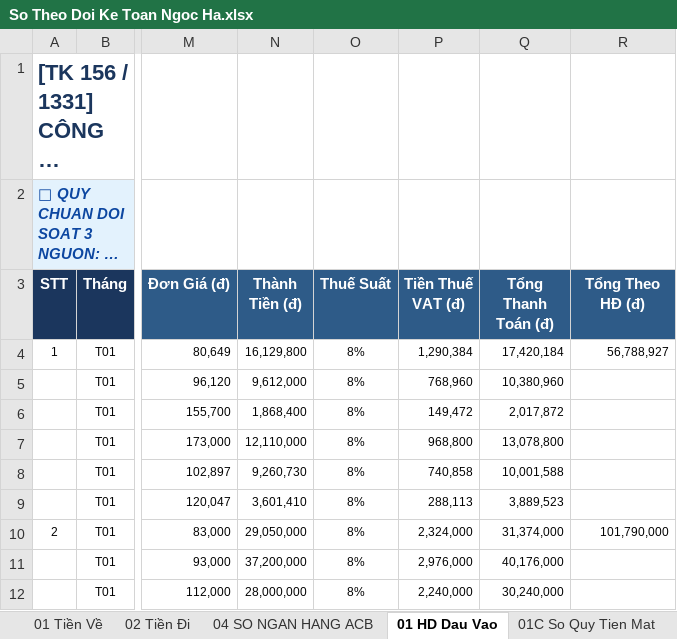
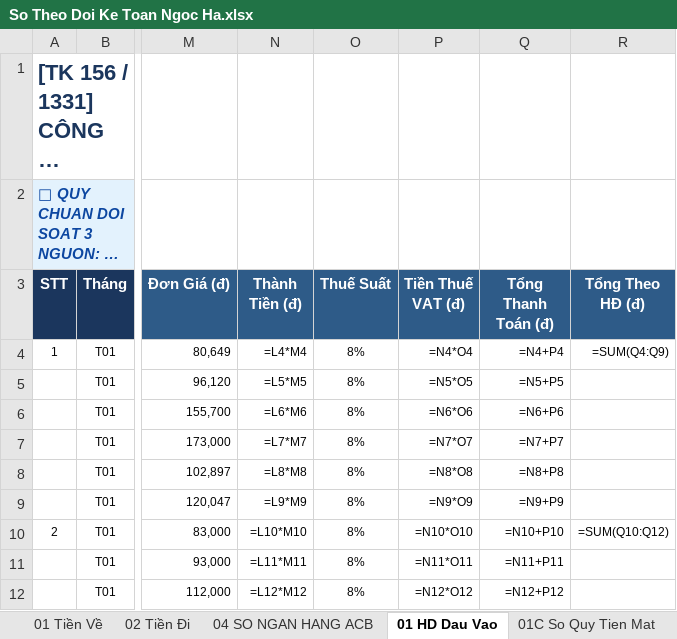
Before and after one commit to phamdatcic-hub/ngocha-cloud-bot, an Excel workbook: So Theo Doi Ke Toan Ngoc Ha.xlsx, sheet 01 HD Dau Vao, drawn as a sheet; only a part is shown, gaps mark what is left out; long unchanged cells end in …; values as stored, in another font and other column widths than the file's, no borders; formulas without a stored value are shown as written; the diff covers the shown part only; the diff names each change by its address in the sheet, - before the commit and + after, or states it on an @@ line.

```diff
--- a/So Theo Doi Ke Toan Ngoc Ha.xlsx (sheet 01 HD Dau Vao)
+++ b/So Theo Doi Ke Toan Ngoc Ha.xlsx (sheet 01 HD Dau Vao)
-N4 (Thành Tiền (đ)): 16,129,800
+N4 (Thành Tiền (đ)): =L4*M4
-P4 (Tiền Thuế VAT (đ)): 1,290,384
+P4 (Tiền Thuế VAT (đ)): =N4*O4
-Q4 (Tổng Thanh Toán (đ)): 17,420,184
+Q4 (Tổng Thanh Toán (đ)): =N4+P4
-R4 (Tổng Theo HĐ (đ)): 56,788,927
+R4 (Tổng Theo HĐ (đ)): =SUM(Q4:Q9)
-N5 (Thành Tiền (đ)): 9,612,000
+N5 (Thành Tiền (đ)): =L5*M5
-P5 (Tiền Thuế VAT (đ)): 768,960
+P5 (Tiền Thuế VAT (đ)): =N5*O5
-Q5 (Tổng Thanh Toán (đ)): 10,380,960
+Q5 (Tổng Thanh Toán (đ)): =N5+P5
-N6 (Thành Tiền (đ)): 1,868,400
+N6 (Thành Tiền (đ)): =L6*M6
-P6 (Tiền Thuế VAT (đ)): 149,472
+P6 (Tiền Thuế VAT (đ)): =N6*O6
-Q6 (Tổng Thanh Toán (đ)): 2,017,872
+Q6 (Tổng Thanh Toán (đ)): =N6+P6
-N7 (Thành Tiền (đ)): 12,110,000
+N7 (Thành Tiền (đ)): =L7*M7
-P7 (Tiền Thuế VAT (đ)): 968,800
+P7 (Tiền Thuế VAT (đ)): =N7*O7
-Q7 (Tổng Thanh Toán (đ)): 13,078,800
+Q7 (Tổng Thanh Toán (đ)): =N7+P7
-N8 (Thành Tiền (đ)): 9,260,730
+N8 (Thành Tiền (đ)): =L8*M8
-P8 (Tiền Thuế VAT (đ)): 740,858
+P8 (Tiền Thuế VAT (đ)): =N8*O8
-Q8 (Tổng Thanh Toán (đ)): 10,001,588
+Q8 (Tổng Thanh Toán (đ)): =N8+P8
-N9 (Thành Tiền (đ)): 3,601,410
+N9 (Thành Tiền (đ)): =L9*M9
-P9 (Tiền Thuế VAT (đ)): 288,113
+P9 (Tiền Thuế VAT (đ)): =N9*O9
-Q9 (Tổng Thanh Toán (đ)): 3,889,523
+Q9 (Tổng Thanh Toán (đ)): =N9+P9
-N10 (Thành Tiền (đ)): 29,050,000
+N10 (Thành Tiền (đ)): =L10*M10
-P10 (Tiền Thuế VAT (đ)): 2,324,000
+P10 (Tiền Thuế VAT (đ)): =N10*O10
-Q10 (Tổng Thanh Toán (đ)): 31,374,000
+Q10 (Tổng Thanh Toán (đ)): =N10+P10
-R10 (Tổng Theo HĐ (đ)): 101,790,000
+R10 (Tổng Theo HĐ (đ)): =SUM(Q10:Q12)
-N11 (Thành Tiền (đ)): 37,200,000
+N11 (Thành Tiền (đ)): =L11*M11
-P11 (Tiền Thuế VAT (đ)): 2,976,000
+P11 (Tiền Thuế VAT (đ)): =N11*O11
-Q11 (Tổng Thanh Toán (đ)): 40,176,000
+Q11 (Tổng Thanh Toán (đ)): =N11+P11
-N12 (Thành Tiền (đ)): 28,000,000
+N12 (Thành Tiền (đ)): =L12*M12
-P12 (Tiền Thuế VAT (đ)): 2,240,000
+P12 (Tiền Thuế VAT (đ)): =N12*O12
-Q12 (Tổng Thanh Toán (đ)): 30,240,000
+Q12 (Tổng Thanh Toán (đ)): =N12+P12
```
Also changed, not shown: 1036 edited cells elsewhere in this sheet, sheet 01 Tiền Về, sheet 01 Soan Thao HD Thu, sheet 03 Nhap Xuat Ton, sheet 03B Doi Soat Cong No KH, sheet 02 Tiền Đi, sheet 03 Đối Soát Công Nợ 11 NCC, 7 more sheets, hidden cells, charts or pictures.
